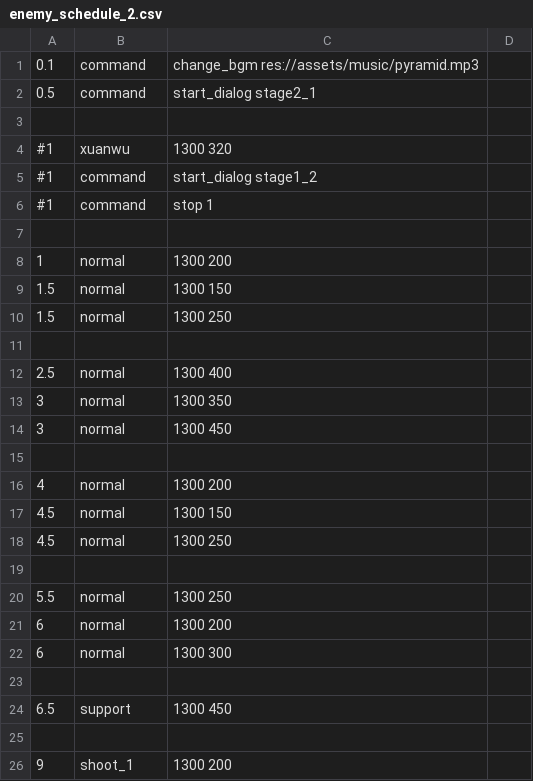
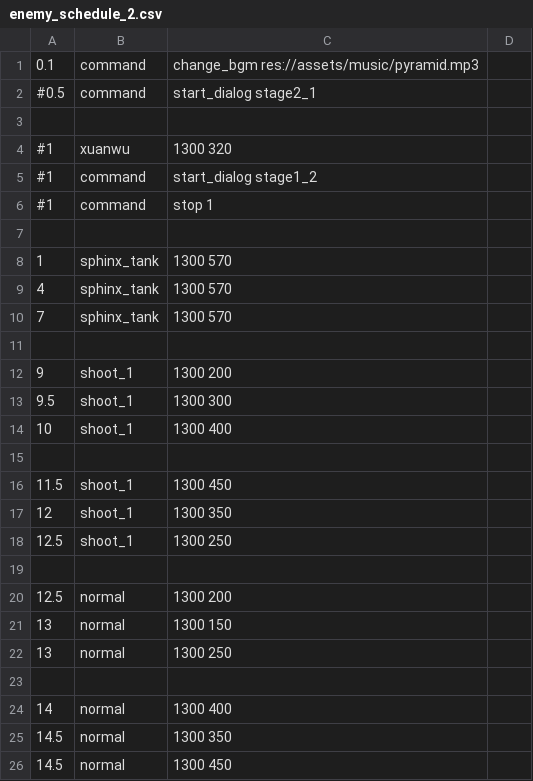
Before and after one commit to ryowu/intelligent-machine, a CSV file: data/enemy_schedule_2.csv, drawn as a sheet; only a part is shown; the shorter side is filled out with more unchanged rows.

Commit message:
Add support to sphinx_tank

```diff
--- a/data/enemy_schedule_2.csv
+++ b/data/enemy_schedule_2.csv
@@ -1,3 +1,3 @@
 0.1,command,change_bgm res://assets/music/pyramid.mp3
-0.5,command,start_dialog stage2_1
+#0.5,command,start_dialog stage2_1
 
@@ -7,19 +7,5 @@
 
-1,normal,1300 200
-1.5,normal,1300 150
-1.5,normal,1300 250
-
-2.5,normal,1300 400
-3,normal,1300 350
-3,normal,1300 450
-
-4,normal,1300 200
-4.5,normal,1300 150
-4.5,normal,1300 250
-
-5.5,normal,1300 250
-6,normal,1300 200
-6,normal,1300 300
-
-6.5,support,1300 450
+1,sphinx_tank,1300 570
+4,sphinx_tank,1300 570
+7,sphinx_tank,1300 570
 
```
Also changed, not shown: data/enemy_schedule_1.csv, 4 other files.
